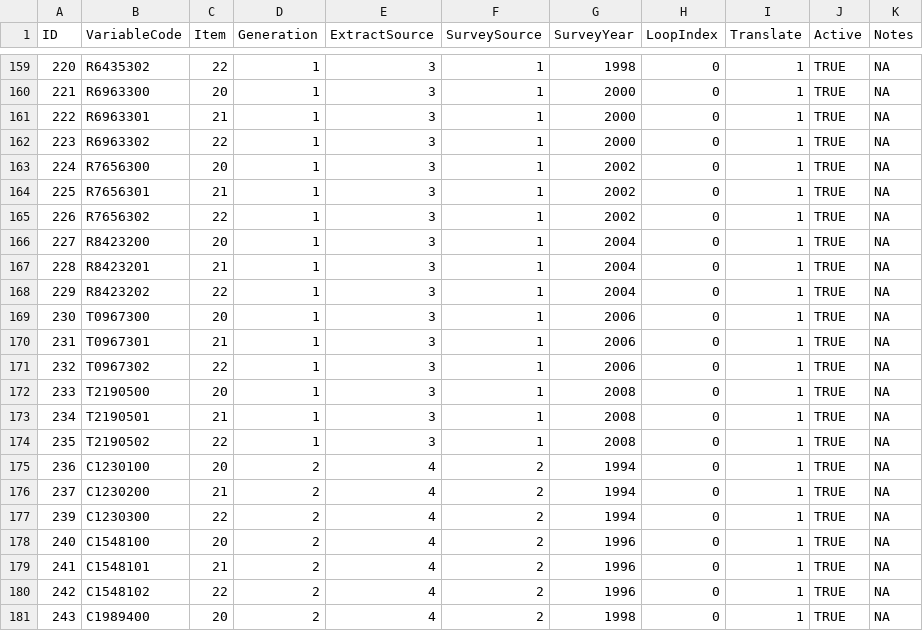
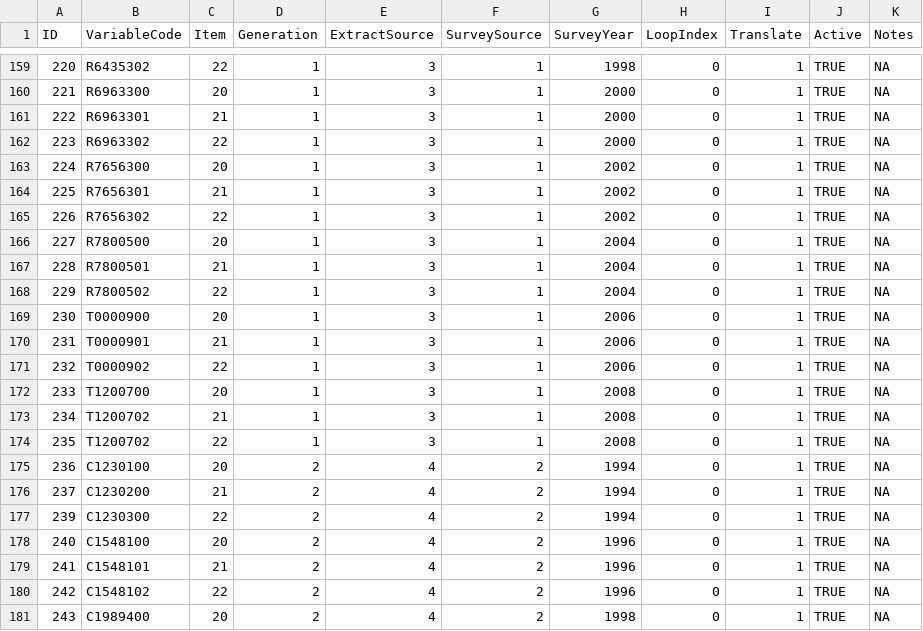
Before and after one commit to nlsy-links/nlsy-links-determination-2017, a CSV file: data-public/metadata/tables/Variable.csv, drawn as a sheet; only a part is shown, gaps mark what is left out.

Commit message:
update gen1 links extracts
See #25

```diff
--- a/data-public/metadata/tables/Variable.csv
+++ b/data-public/metadata/tables/Variable.csv
@@ -165,11 +165,11 @@ ID,VariableCode,Item,Generation,ExtractSource,SurveySource,SurveyYear,LoopIndex,
 226,R7656302,22,1,3,1,2002,0,1,TRUE,NA
-227,R8423200,20,1,3,1,2004,0,1,TRUE,NA
-228,R8423201,21,1,3,1,2004,0,1,TRUE,NA
-229,R8423202,22,1,3,1,2004,0,1,TRUE,NA
-230,T0967300,20,1,3,1,2006,0,1,TRUE,NA
-231,T0967301,21,1,3,1,2006,0,1,TRUE,NA
-232,T0967302,22,1,3,1,2006,0,1,TRUE,NA
-233,T2190500,20,1,3,1,2008,0,1,TRUE,NA
-234,T2190501,21,1,3,1,2008,0,1,TRUE,NA
-235,T2190502,22,1,3,1,2008,0,1,TRUE,NA
+227,R7800500,20,1,3,1,2004,0,1,TRUE,NA
+228,R7800501,21,1,3,1,2004,0,1,TRUE,NA
+229,R7800502,22,1,3,1,2004,0,1,TRUE,NA
+230,T0000900,20,1,3,1,2006,0,1,TRUE,NA
+231,T0000901,21,1,3,1,2006,0,1,TRUE,NA
+232,T0000902,22,1,3,1,2006,0,1,TRUE,NA
+233,T1200700,20,1,3,1,2008,0,1,TRUE,NA
+234,T1200702,21,1,3,1,2008,0,1,TRUE,NA
+235,T1200702,22,1,3,1,2008,0,1,TRUE,NA
 236,C1230100,20,2,4,2,1994,0,1,TRUE,NA
```
Also changed, not shown: 2 other files.
